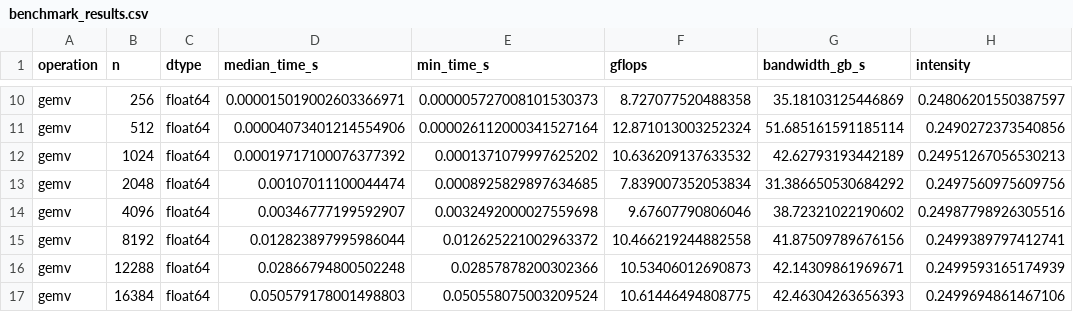
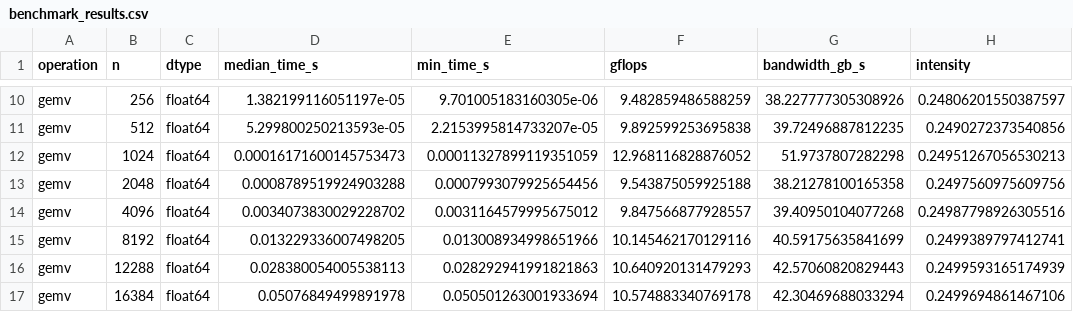
Before and after one commit to abdullahhassanien1-art/mini_linalg, a CSV file: 4_Numerical_precision_and_stability/benchmark_results.csv, drawn as a sheet; only a part is shown, gaps mark what is left out; the diff covers the shown part only; the diff names each change by its address in the sheet, - before the commit and + after, or states it on an @@ line.

```diff
--- a/4_Numerical_precision_and_stability/benchmark_results.csv
+++ b/4_Numerical_precision_and_stability/benchmark_results.csv
-D10 (median_time_s): 0.000015019002603366971
+D10 (median_time_s): 1.382199116051197e-05
-E10 (min_time_s): 0.000005727008101530373
+E10 (min_time_s): 9.701005183160305e-06
-F10 (gflops): 8.727077520488358
+F10 (gflops): 9.482859486588259
-G10 (bandwidth_gb_s): 35.18103125446869
+G10 (bandwidth_gb_s): 38.227777305308926
-D11 (median_time_s): 0.00004073401214554906
+D11 (median_time_s): 5.299800250213593e-05
-E11 (min_time_s): 0.000026112000341527164
+E11 (min_time_s): 2.2153995814733207e-05
-F11 (gflops): 12.871013003252324
+F11 (gflops): 9.892599253695838
-G11 (bandwidth_gb_s): 51.685161591185114
+G11 (bandwidth_gb_s): 39.72496887812235
-D12 (median_time_s): 0.00019717100076377392
+D12 (median_time_s): 0.00016171600145753473
-E12 (min_time_s): 0.0001371079997625202
+E12 (min_time_s): 0.00011327899119351059
-F12 (gflops): 10.636209137633532
+F12 (gflops): 12.968116828876052
-G12 (bandwidth_gb_s): 42.62793193442189
+G12 (bandwidth_gb_s): 51.9737807282298
-D13 (median_time_s): 0.00107011100044474
+D13 (median_time_s): 0.0008789519924903288
-E13 (min_time_s): 0.0008925829897634685
+E13 (min_time_s): 0.0007993079925654456
-F13 (gflops): 7.839007352053834
+F13 (gflops): 9.543875059925188
-G13 (bandwidth_gb_s): 31.386650530684292
+G13 (bandwidth_gb_s): 38.21278100165358
-D14 (median_time_s): 0.00346777199592907
+D14 (median_time_s): 0.0034073830029228702
-E14 (min_time_s): 0.0032492000027559698
+E14 (min_time_s): 0.0031164579995675012
-F14 (gflops): 9.67607790806046
+F14 (gflops): 9.847566877928557
-G14 (bandwidth_gb_s): 38.72321022190602
+G14 (bandwidth_gb_s): 39.40950104077268
-D15 (median_time_s): 0.012823897995986044
+D15 (median_time_s): 0.013229336007498205
-E15 (min_time_s): 0.012625221002963372
+E15 (min_time_s): 0.013008934998651966
-F15 (gflops): 10.466219244882558
+F15 (gflops): 10.145462170129116
-G15 (bandwidth_gb_s): 41.87509789676156
+G15 (bandwidth_gb_s): 40.59175635841699
-D16 (median_time_s): 0.02866794800502248
+D16 (median_time_s): 0.028380054005538113
-E16 (min_time_s): 0.02857878200302366
+E16 (min_time_s): 0.028292941991821863
-F16 (gflops): 10.53406012690873
+F16 (gflops): 10.640920131479293
-G16 (bandwidth_gb_s): 42.14309861969671
+G16 (bandwidth_gb_s): 42.57060820829443
-D17 (median_time_s): 0.050579178001498803
+D17 (median_time_s): 0.05076849499891978
-E17 (min_time_s): 0.050558075003209524
+E17 (min_time_s): 0.050501263001933694
-F17 (gflops): 10.61446494808775
+F17 (gflops): 10.574883340769178
-G17 (bandwidth_gb_s): 42.46304263656393
+G17 (bandwidth_gb_s): 42.30469688033294
```
Also changed, not shown: 100 edited cells elsewhere in this file, 6 other files.
